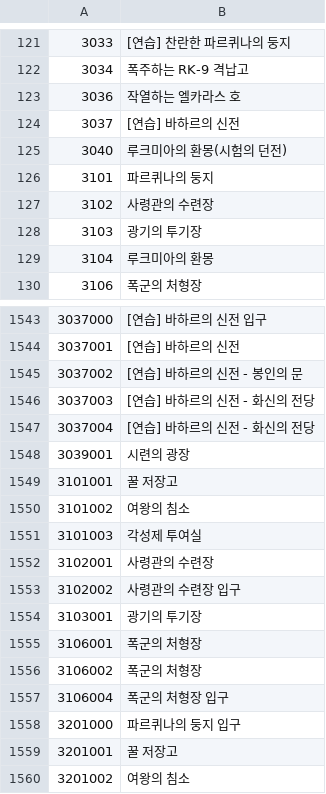
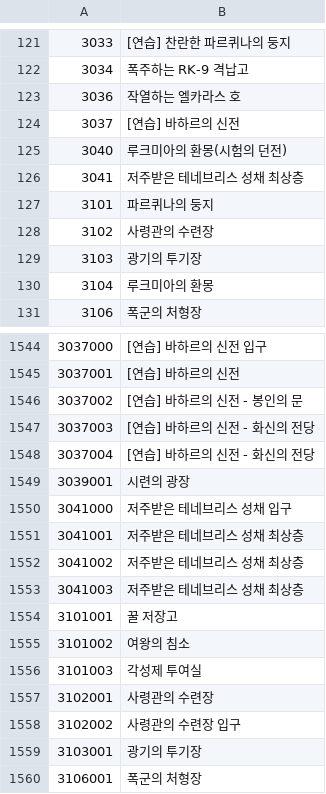
Before and after one commit to foglio1024/shinra-toolbox-release, a TSV file: resources/data/regions/regions-KR.tsv, drawn as a sheet; only a part is shown, gaps mark what is left out; the shorter side is filled out with more unchanged rows; the diff names each change by its address in the sheet, - before the commit and + after, or states it on an @@ line.

```diff
--- a/resources/data/regions/regions-KR.tsv
+++ b/resources/data/regions/regions-KR.tsv
+row 126: 3041 | 저주받은 테네브리스 성채 최상층
+row 1550: 3041000 | 저주받은 테네브리스 성채 입구
+row 1551: 3041001 | 저주받은 테네브리스 성채 최상층
+row 1552: 3041002 | 저주받은 테네브리스 성채 최상층
+row 1553: 3041003 | 저주받은 테네브리스 성채 최상층
```
Also changed, not shown: resources/data/skills/skills-override-EU-EN.tsv, resources/data/skills/skills-override-EU-FR.tsv, 39 other files.
